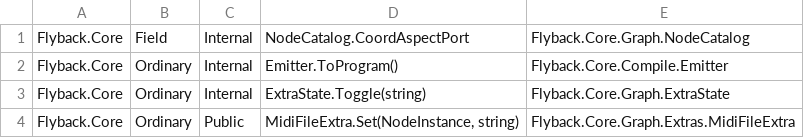
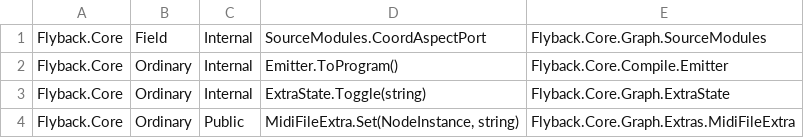
Before and after one commit to markovcd/Flyback, a TSV file: tools/TestOnlyMembers/baseline.tsv, drawn as a sheet; only a part is shown.

```diff
--- a/tools/TestOnlyMembers/baseline.tsv
+++ b/tools/TestOnlyMembers/baseline.tsv
@@ -1,2 +1,2 @@
-Flyback.Core	Field	Internal	NodeCatalog.CoordAspectPort	Flyback.Core.Graph.NodeCatalog
+Flyback.Core	Field	Internal	SourceModules.CoordAspectPort	Flyback.Core.Graph.SourceModules
 Flyback.Core	Ordinary	Internal	Emitter.ToProgram()	Flyback.Core.Compile.Emitter
```
